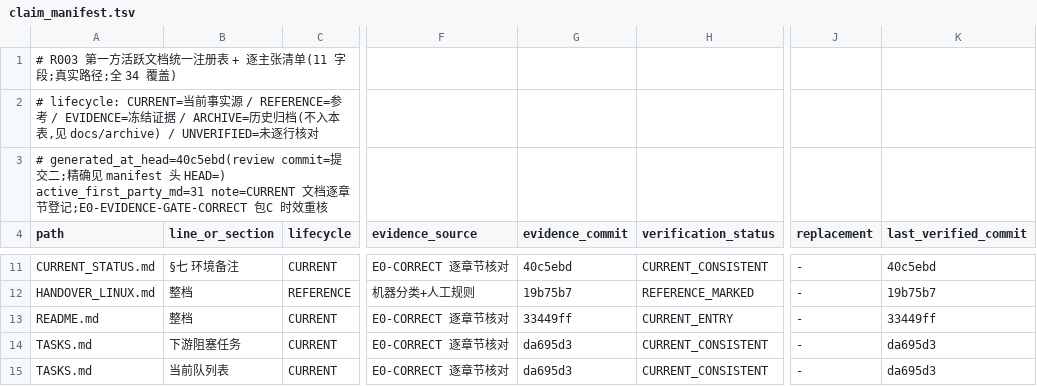
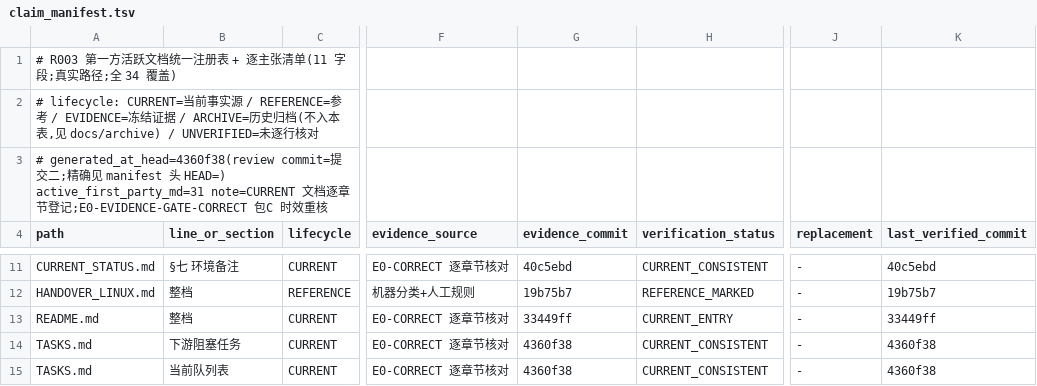
Before and after one commit to ai4sci-z/GBPlanner-WorldModel-Integration, a TSV file: governance/claim_manifest.tsv, drawn as a sheet; only a part is shown, gaps mark what is left out; the diff covers the shown part only; the diff names each change by its address in the sheet, - before the commit and + after, or states it on an @@ line.

```diff
--- a/governance/claim_manifest.tsv
+++ b/governance/claim_manifest.tsv
-A3 (path): # generated_at_head=40c5ebd(review commit=提…
+A3 (path): # generated_at_head=4360f38(review commit=提…
-G14:G15 (evidence_commit): da695d3
+G14:G15 (evidence_commit): 4360f38
-K14:K15 (last_verified_commit): da695d3
+K14:K15 (last_verified_commit): 4360f38
```
Also changed, not shown: 11 edited cells elsewhere in this file.
